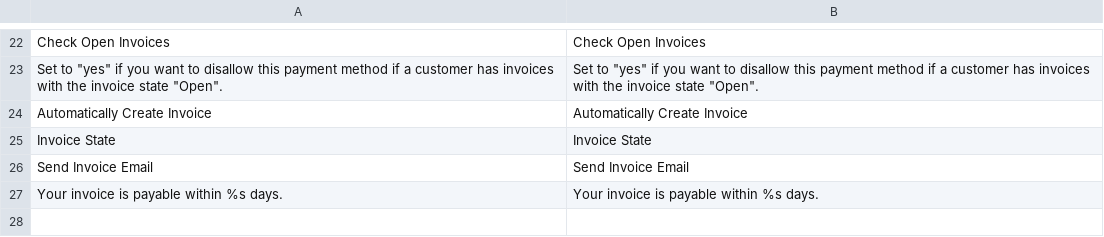
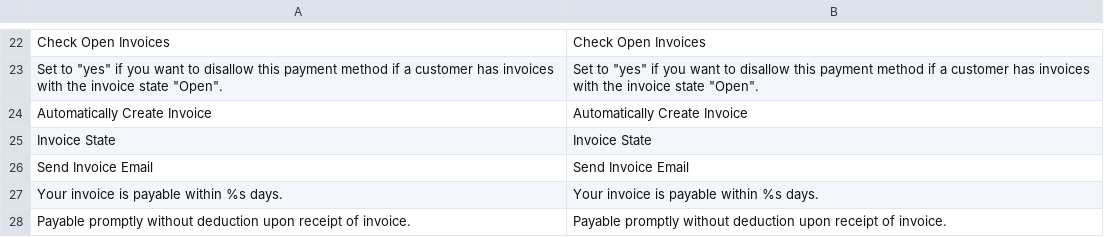
Before and after one commit to itabs/Itabs_Invoice, a CSV file: src/app/locale/en_US/Itabs_Invoice.csv, drawn as a sheet; only a part is shown, gaps mark what is left out.

Commit message:
output text for immediately payable invoices

```diff
--- a/src/app/locale/en_US/Itabs_Invoice.csv
+++ b/src/app/locale/en_US/Itabs_Invoice.csv
@@ -27 +27,2 @@
 "Your invoice is payable within %s days.","Your invoice is payable within %s days."
+"Payable promptly without deduction upon receipt of invoice.","Payable promptly without deduction upon receipt of invoice."
```
Also changed, not shown: src/app/locale/de_DE/Itabs_Invoice.csv, src/app/locale/nb_NO/Itabs_Invoice.csv, 5 other files.
